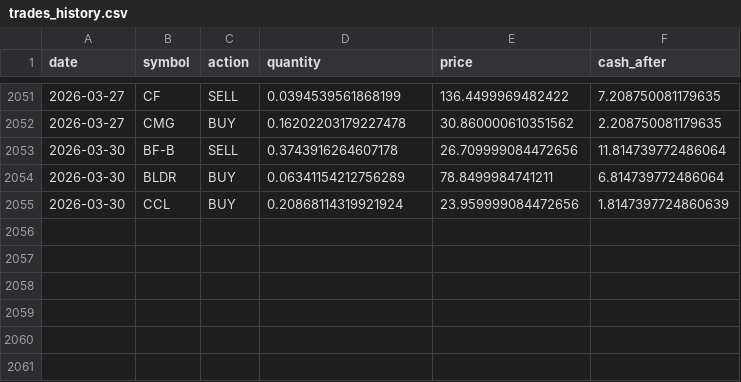
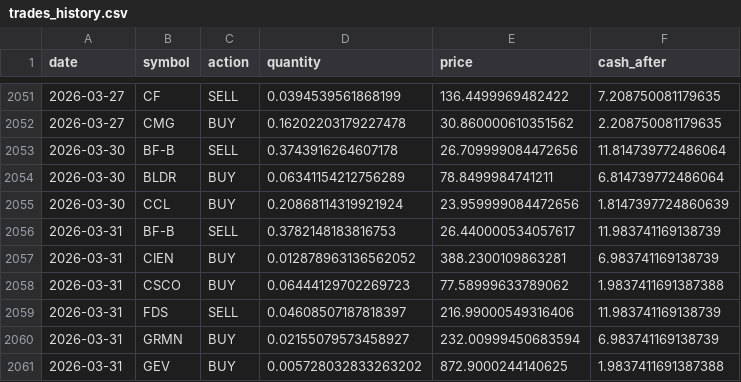
Before and after one commit to TechGroei/Test_Stock_Trading_Strategy, a CSV file: data/trades_history.csv, drawn as a sheet; only a part is shown, gaps mark what is left out.

Commit message:
Update portfolio, trades & performance [skip ci]

```diff
--- a/data/trades_history.csv
+++ b/data/trades_history.csv
@@ -2055 +2055,7 @@ date,symbol,action,quantity,price,cash_after
 2026-03-30,CCL,BUY,0.20868114319921924,23.959999084472656,1.8147397724860639
+2026-03-31,BF-B,SELL,0.3782148183816753,26.440000534057617,11.983741169138739
+2026-03-31,CIEN,BUY,0.012878963136562052,388.2300109863281,6.983741169138739
+2026-03-31,CSCO,BUY,0.06444129702269723,77.58999633789062,1.9837411691387388
+2026-03-31,FDS,SELL,0.04608507187818397,216.99000549316406,11.983741169138739
+2026-03-31,GRMN,BUY,0.02155079573458927,232.00999450683594,6.983741169138739
+2026-03-31,GEV,BUY,0.005728032833263202,872.9000244140625,1.9837411691387388
```
Also changed, not shown: data/portfolio.csv, 1 other file.
